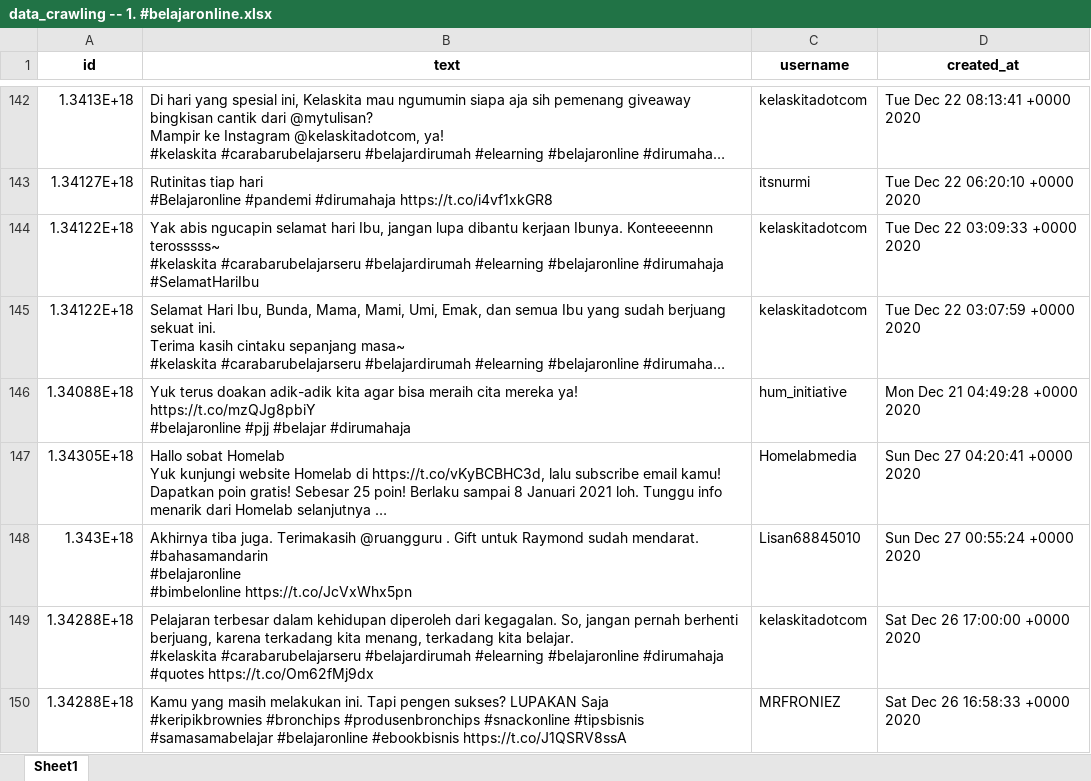
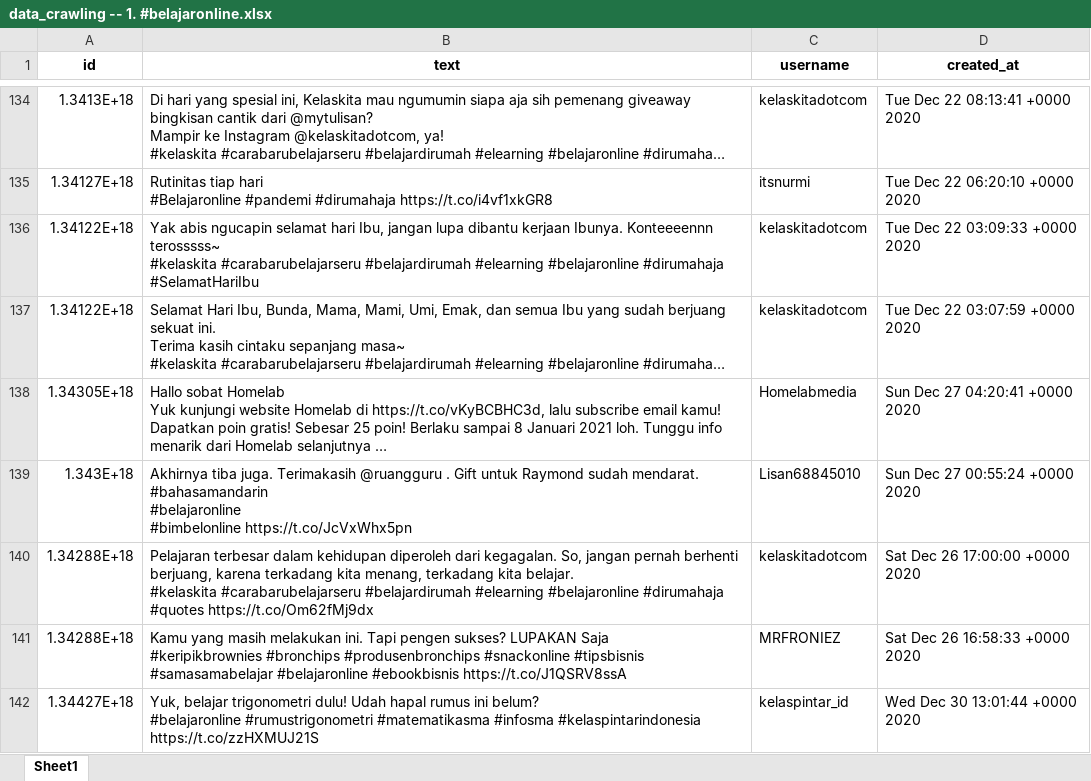
Before and after one commit to muspriandi/TextMining-SentimentAnalysis, an Excel workbook: application/static/excel_data/data_crawling -- 1. #belajaronline.xlsx, sheet Sheet1, drawn as a sheet; only a part is shown, gaps mark what is left out; the shorter side is filled out with more unchanged rows; long unchanged cells end in …; values as stored, in another font and other column widths than the file's, no borders; conditional formats not drawn; ↵ is a line break in a cell; the diff covers the shown part only; the diff names each change by its address in the sheet, - before the commit and + after, or states it on an @@ line.

```diff
--- a/application/static/excel_data/data_crawling -- 1. #belajaronline.xlsx (sheet Sheet1)
+++ b/application/static/excel_data/data_crawling -- 1. #belajaronline.xlsx (sheet Sheet1)
-row 146: 1.34088E+18 | Yuk terus doakan adik-adik kita agar bisa meraih cita mereka ya! ↵ https://t.co/mzQJg8pbiY ↵ #belajaronline #pjj #belajar #dirumahaja | hum_initiative | Mon Dec 21 04:49:28 +0000 2020
```
Also changed, not shown: 45 removed rows elsewhere in this sheet, 29 other files.
